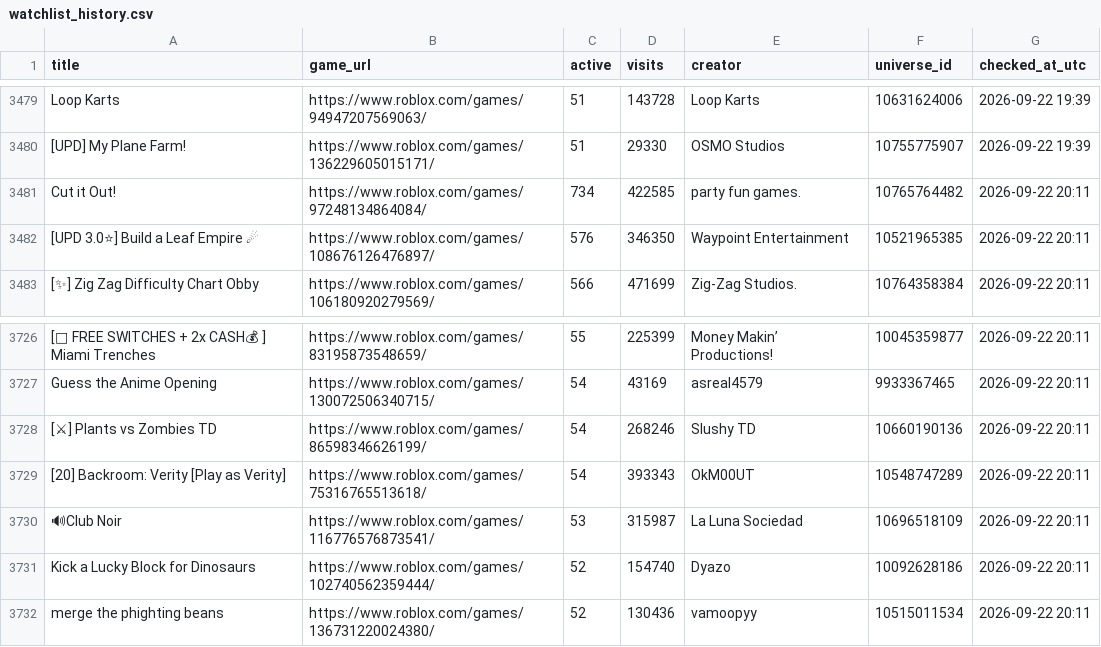
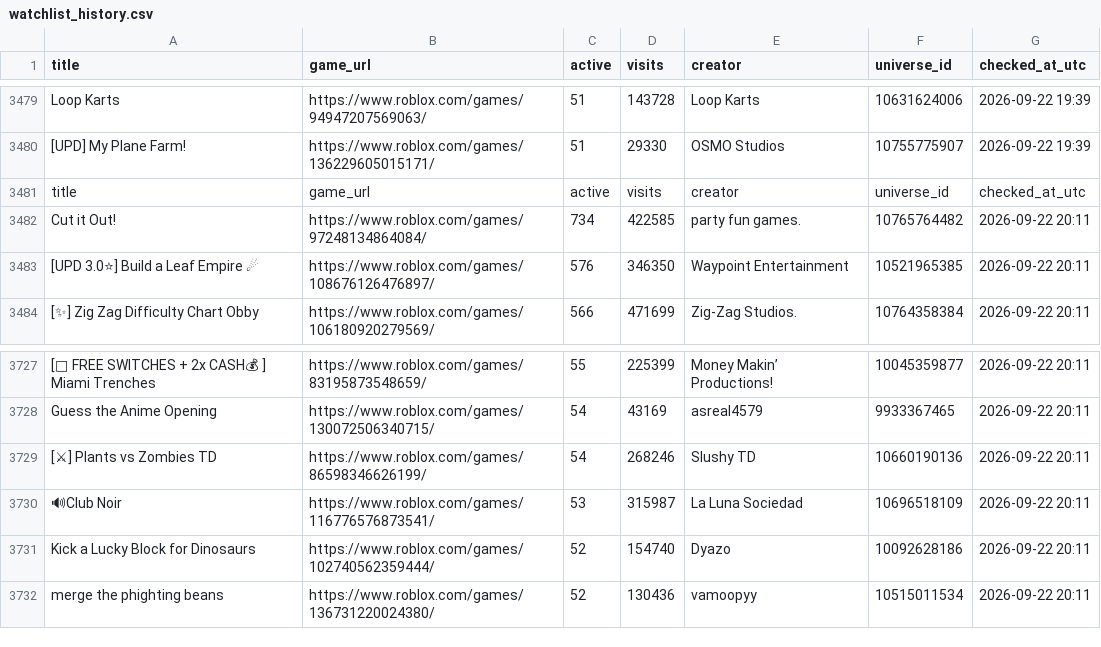
Before and after one commit to DhurimHalili/Find, a CSV file: watchlist_history.csv, drawn as a sheet; only a part is shown, gaps mark what is left out; removed rows and columns are numbered as before the commit, all else as after; the diff names each change by its address in the sheet, - before the commit and + after, or states it on an @@ line.

```diff
--- a/watchlist_history.csv
+++ b/watchlist_history.csv
+row 3481: title | game_url | active | visits | creator | universe_id | checked_at_utc
-row 3729: [20] Backroom: Verity [Play as Verity] | https://www.roblox.com/games/75316765513618/ | 54 | 393343 | OkM00UT | 10548747289 | 2026-09-22 20:11
```
Also changed, not shown: results_history.csv, 3 other files.
